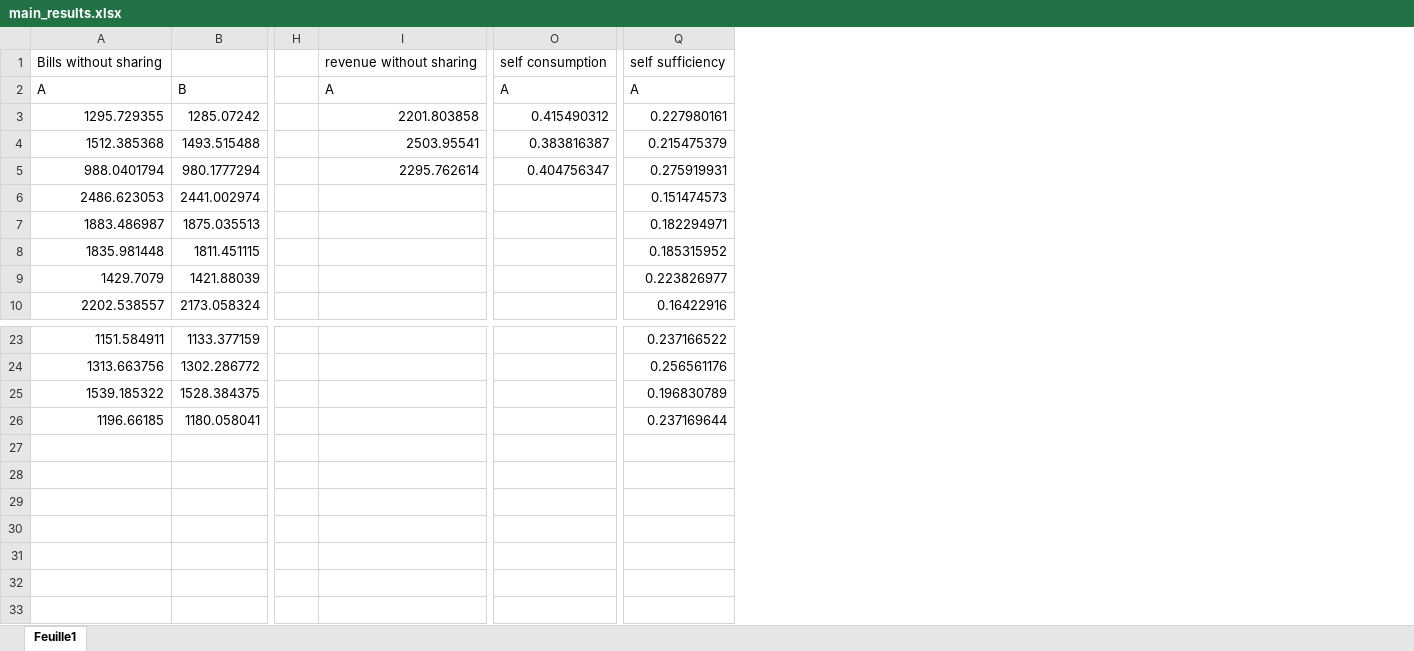
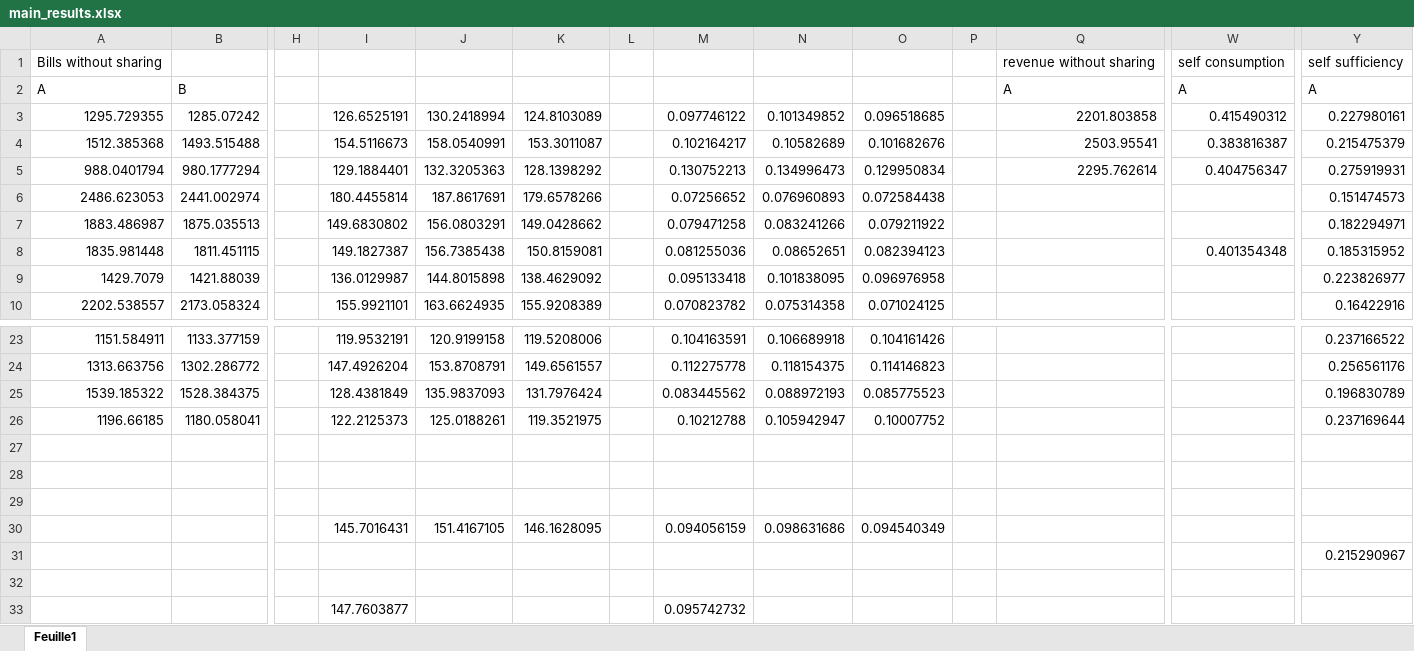
Before and after one commit to simondevadder/memoire_partage_elec, an Excel workbook: example_2_folder/example_2_fix1round/main_results.xlsx, sheet Feuille1, drawn as a sheet; only a part is shown, gaps mark what is left out; values as stored, in another font and other column widths than the file's, no borders; addresses are those after the commit; rows hold the shown columns only; the diff names each change by its address in the sheet, - before the commit and + after, or states it on an @@ line.

```diff
--- a/example_2_folder/example_2_fix1round/main_results.xlsx (sheet Feuille1)
+++ b/example_2_folder/example_2_fix1round/main_results.xlsx (sheet Feuille1)
+column I, rows 3-10: 126.6525191 | 154.5116673 | 129.1884401 | 180.4455814 | 149.6830802 | 149.1827387 | 136.0129987 | 155.9921101; rows 23-26: 119.9532191 | 147.4926204 | 128.4381849 | 122.2125373
+column J, rows 3-10: 130.2418994 | 158.0540991 | 132.3205363 | 187.8617691 | 156.0803291 | 156.7385438 | 144.8015898 | 163.6624935; rows 23-26: 120.9199158 | 153.8708791 | 135.9837093 | 125.0188261
+column K, rows 3-10: 124.8103089 | 153.3011087 | 128.1398292 | 179.6578266 | 149.0428662 | 150.8159081 | 138.4629092 | 155.9208389; rows 23-26: 119.5208006 | 149.6561557 | 131.7976424 | 119.3521975
+column L, empty
+column M, rows 3-10: 0.097746122 | 0.102164217 | 0.130752213 | 0.07256652 | 0.079471258 | 0.081255036 | 0.095133418 | 0.070823782; rows 23-26: 0.104163591 | 0.112275778 | 0.083445562 | 0.10212788
+column N, rows 3-10: 0.101349852 | 0.10582689 | 0.134996473 | 0.076960893 | 0.083241266 | 0.08652651 | 0.101838095 | 0.075314358; rows 23-26: 0.106689918 | 0.118154375 | 0.088972193 | 0.105942947
+column O, rows 3-10: 0.096518685 | 0.101682676 | 0.129950834 | 0.072584438 | 0.079211922 | 0.082394123 | 0.096976958 | 0.071024125; rows 23-26: 0.104161426 | 0.114146823 | 0.085775523 | 0.10007752
+column P, empty
-W8: (empty)
+W8: 0.401354348
+row 27: (empty)
+row 28: (empty)
+row 29: (empty)
+row 30:  |  |  | 145.7016431 | 151.4167105 | 146.1628095 |  | 0.094056159 | 0.098631686 | 0.094540349
+row 31:  |  |  |  |  |  |  |  |  |  |  |  |  | 0.215290967
+row 32: (empty)
+row 33:  |  |  | 147.7603877 |  |  |  | 0.095742732
```
Also changed, not shown: example_2_folder/example_2_prorata/main_results.xlsx, example_2_folder/metrics_exemple_2.xlsx, 15 other files.
